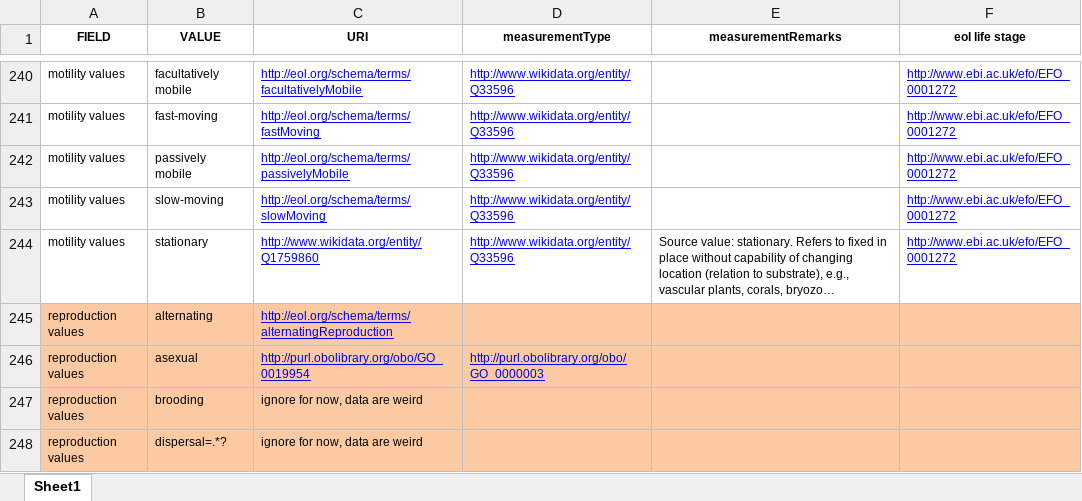
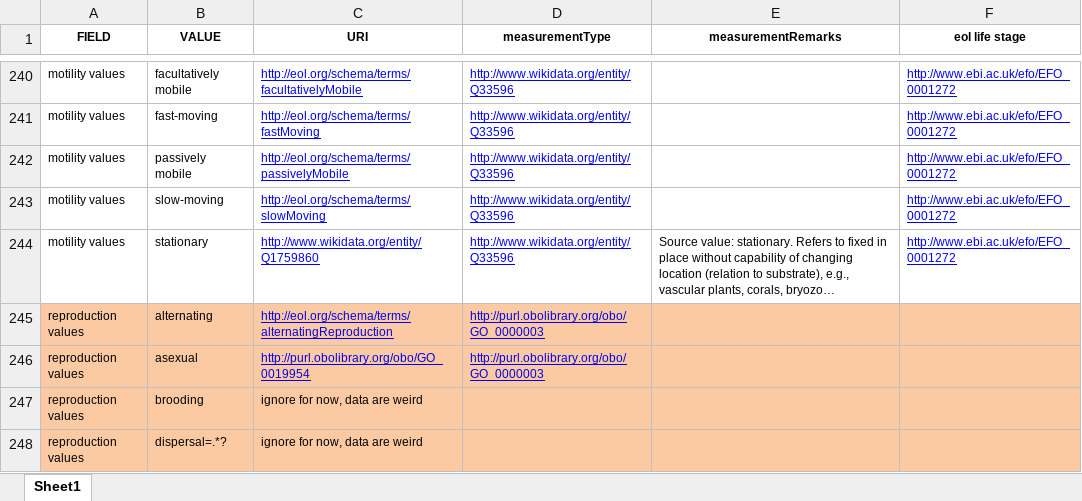
Before and after one commit to eliagbayani/EOL-connector-data-files, an Excel workbook: PaleoDB/pbdb_mappings.xlsx, sheet Sheet1, drawn as a sheet; only a part is shown, gaps mark what is left out; long unchanged cells end in …; values as stored, in another font and other column widths than the file's, no borders; the diff names each change by its address in the sheet, - before the commit and + after, or states it on an @@ line.

Commit message:
myce

```diff
--- a/PaleoDB/pbdb_mappings.xlsx (sheet Sheet1)
+++ b/PaleoDB/pbdb_mappings.xlsx (sheet Sheet1)
-D245 (measurementType): (empty)
+D245 (measurementType): http://purl.obolibrary.org/obo/GO_0000003
```
